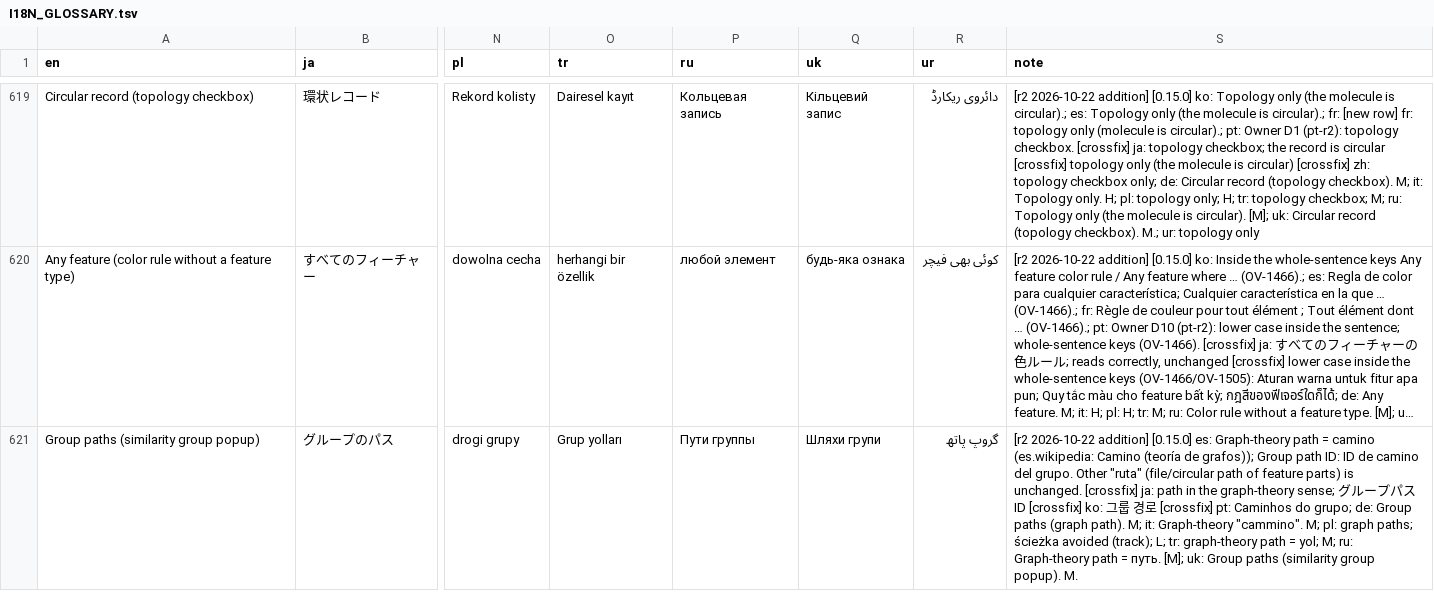
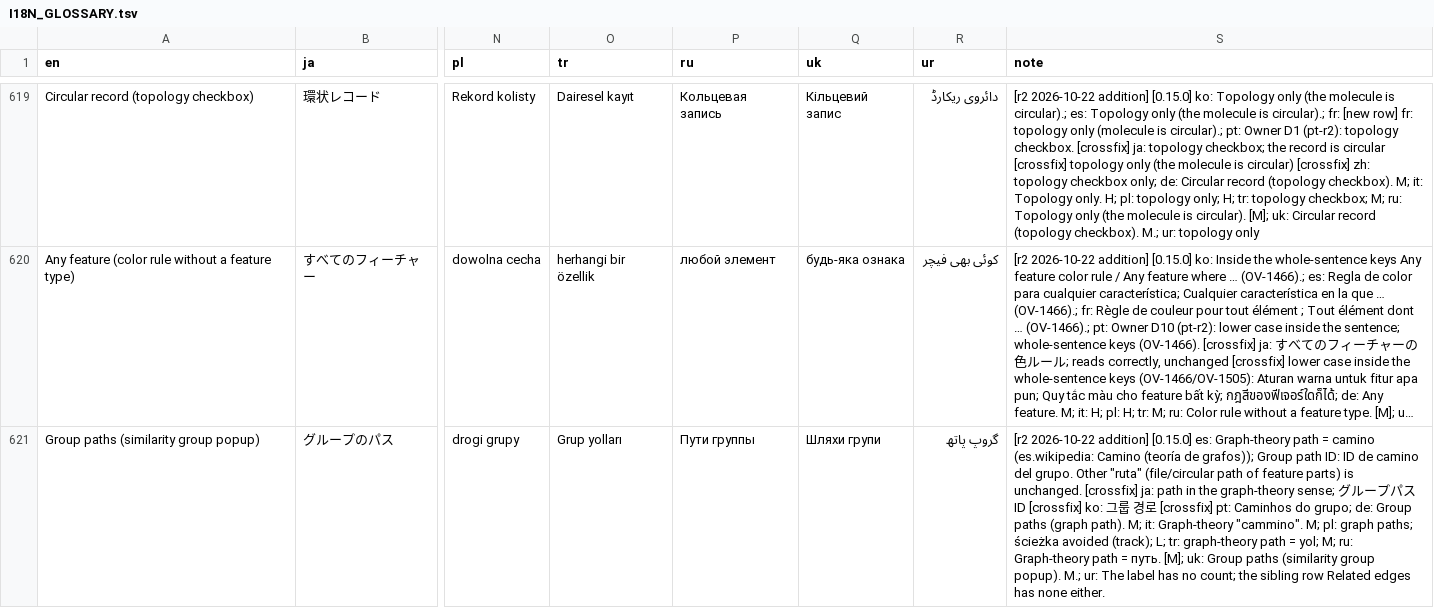
Before and after one commit to satoshikawato/gbdraw, a TSV file: docs/internal/I18N_GLOSSARY.tsv, drawn as a sheet; only a part is shown, gaps mark what is left out; long unchanged cells end in …; the diff covers the shown part only; the diff names each change by its address in the sheet, - before the commit and + after, or states it on an @@ line.

```diff
--- a/docs/internal/I18N_GLOSSARY.tsv
+++ b/docs/internal/I18N_GLOSSARY.tsv
-S621 (note): …group popup). M.
+S621 (note): …group popup). M.; ur: The label has no count; the sibling row Related edges has none either.
```
Also changed, not shown: 18 added rows, 1 removed row and 33 edited cells elsewhere in this file, 2 other files.
